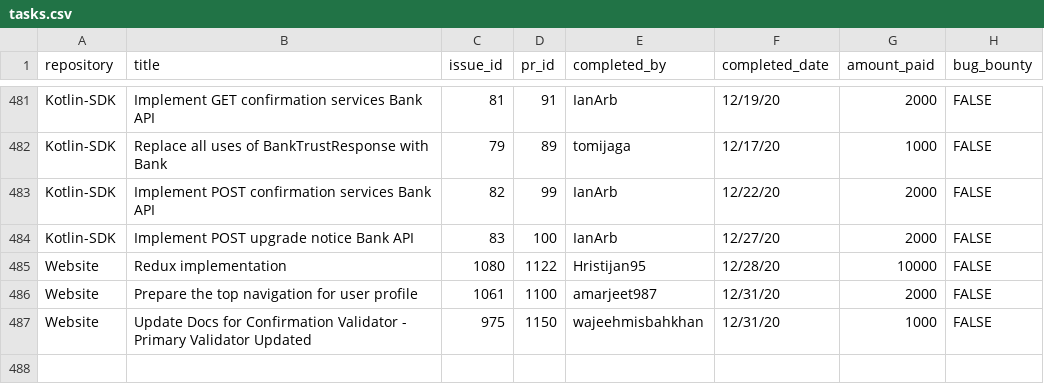
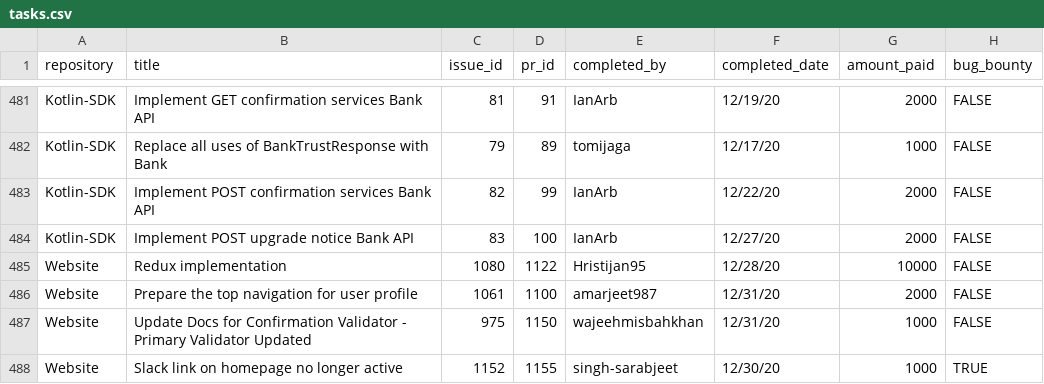
Before and after one commit to buckyroberts/Payment-Processor, a CSV file: csvs/tasks.csv, drawn as a sheet; only a part is shown, gaps mark what is left out.

Commit message:
Update tasks.csv

```diff
--- a/csvs/tasks.csv
+++ b/csvs/tasks.csv
@@ -487 +487,2 @@ Website,Prepare the top navigation for user profile,1061,1100,amarjeet987,12/31/
 Website,Update Docs for Confirmation Validator - Primary Validator Updated,975,1150,wajeehmisbahkhan,12/31/20,1000,FALSE
+Website,Slack link on homepage no longer active,1152,1155,singh-sarabjeet,12/30/20,1000,TRUE
```
